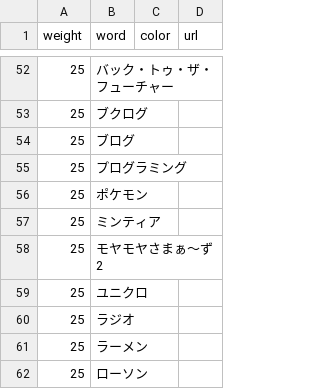
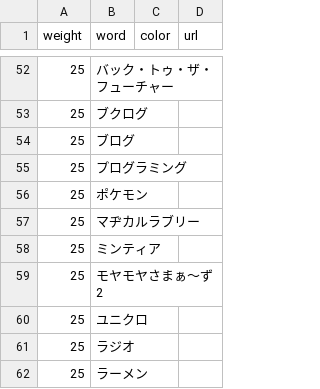
Before and after one commit to munierujp/wordclouds, a CSV file: data/words.csv, drawn as a sheet; only a part is shown, gaps mark what is left out; the shorter side is filled out with more unchanged rows; the diff names each change by its address in the sheet, - before the commit and + after, or states it on an @@ line.

Commit message:
Add "マヂカルラブリー" (#26)

```diff
--- a/data/words.csv
+++ b/data/words.csv
+row 57: 25 | マヂカルラブリー
```
Also changed, not shown: 8 other files.
